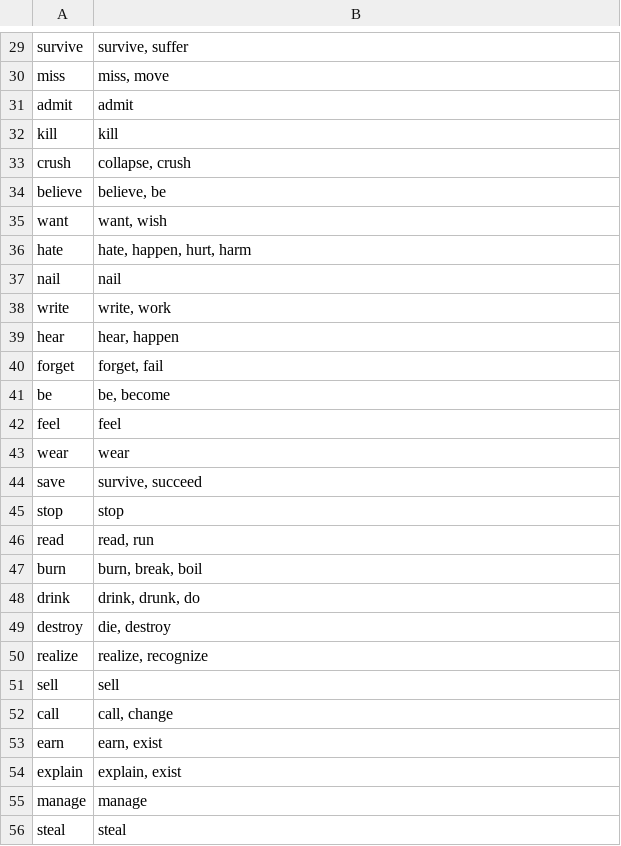
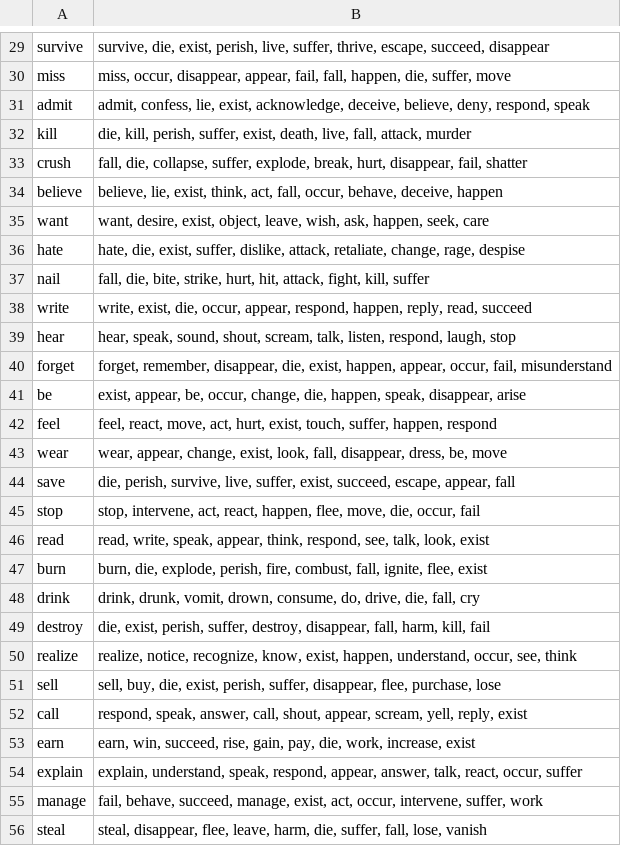
Before and after one commit to kumaya24/RoBERTa-predicate-cooccurrence, a TSV file: nominalizations/causative_vtran.tsv, drawn as a sheet; only a part is shown, gaps mark what is left out; the diff covers the shown part only; the diff names each change by its address in the sheet, - before the commit and + after, or states it on an @@ line.

```diff
--- a/nominalizations/causative_vtran.tsv
+++ b/nominalizations/causative_vtran.tsv
-B29: survive, suffer
+B29: survive, die, exist, perish, live, suffer, thrive, escape, succeed, disappear
-B30: miss, move
+B30: miss, occur, disappear, appear, fail, fall, happen, die, suffer, move
-B31: admit
+B31: admit, confess, lie, exist, acknowledge, deceive, believe, deny, respond, speak
-B32: kill
+B32: die, kill, perish, suffer, exist, death, live, fall, attack, murder
-B33: collapse, crush
+B33: fall, die, collapse, suffer, explode, break, hurt, disappear, fail, shatter
-B34: believe, be
+B34: believe, lie, exist, think, act, fall, occur, behave, deceive, happen
-B35: want, wish
+B35: want, desire, exist, object, leave, wish, ask, happen, seek, care
-B36: hate, happen, hurt, harm
+B36: hate, die, exist, suffer, dislike, attack, retaliate, change, rage, despise
-B37: nail
+B37: fall, die, bite, strike, hurt, hit, attack, fight, kill, suffer
-B38: write, work
+B38: write, exist, die, occur, appear, respond, happen, reply, read, succeed
-B39: hear, happen
+B39: hear, speak, sound, shout, scream, talk, listen, respond, laugh, stop
-B40: forget, fail
+B40: forget, remember, disappear, die, exist, happen, appear, occur, fail, misunderstand
-B41: be, become
+B41: exist, appear, be, occur, change, die, happen, speak, disappear, arise
-B42: feel
+B42: feel, react, move, act, hurt, exist, touch, suffer, happen, respond
-B43: wear
+B43: wear, appear, change, exist, look, fall, disappear, dress, be, move
-B44: survive, succeed
+B44: die, perish, survive, live, suffer, exist, succeed, escape, appear, fall
-B45: stop
+B45: stop, intervene, act, react, happen, flee, move, die, occur, fail
-B46: read, run
+B46: read, write, speak, appear, think, respond, see, talk, look, exist
-B47: burn, break, boil
+B47: burn, die, explode, perish, fire, combust, fall, ignite, flee, exist
-B48: drink, drunk, do
+B48: drink, drunk, vomit, drown, consume, do, drive, die, fall, cry
-B49: die, destroy
+B49: die, exist, perish, suffer, destroy, disappear, fall, harm, kill, fail
-B50: realize, recognize
+B50: realize, notice, recognize, know, exist, happen, understand, occur, see, think
-B51: sell
+B51: sell, buy, die, exist, perish, suffer, disappear, flee, purchase, lose
-B52: call, change
+B52: respond, speak, answer, call, shout, appear, scream, yell, reply, exist
-B53: earn, exist
+B53: earn, win, succeed, rise, gain, pay, die, work, increase, exist
-B54: explain, exist
+B54: explain, understand, speak, respond, appear, answer, talk, react, occur, suffer
-B55: manage
+B55: fail, behave, succeed, manage, exist, act, occur, intervene, suffer, work
-B56: steal
+B56: steal, disappear, flee, leave, harm, die, suffer, fall, lose, vanish
```
Also changed, not shown: 72 edited cells elsewhere in this file, 2 other files.
